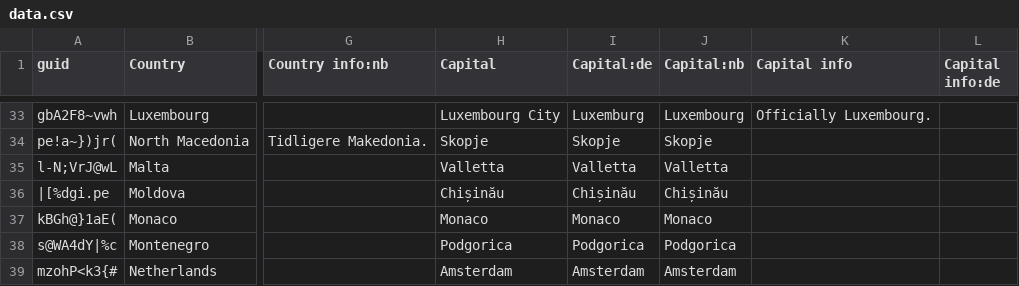
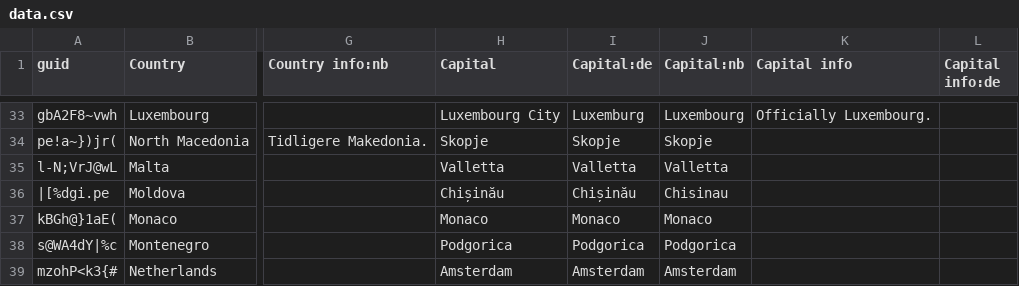
Before and after one commit to anki-geo/ultimate-geography, a CSV file: src/data.csv, drawn as a sheet; only a part is shown, gaps mark what is left out; the diff names each change by its address in the sheet, - before the commit and + after, or states it on an @@ line.

Commit message:
[nb] Simplify spelling for Moldova's capital
Government's explanation:
https://www.regjeringen.no/no/dokumenter/statsnavn-og-hovedsteder-m/id87851/

```diff
--- a/src/data.csv
+++ b/src/data.csv
-J36 (Capital:nb): Chișinău
+J36 (Capital:nb): Chisinau
```
